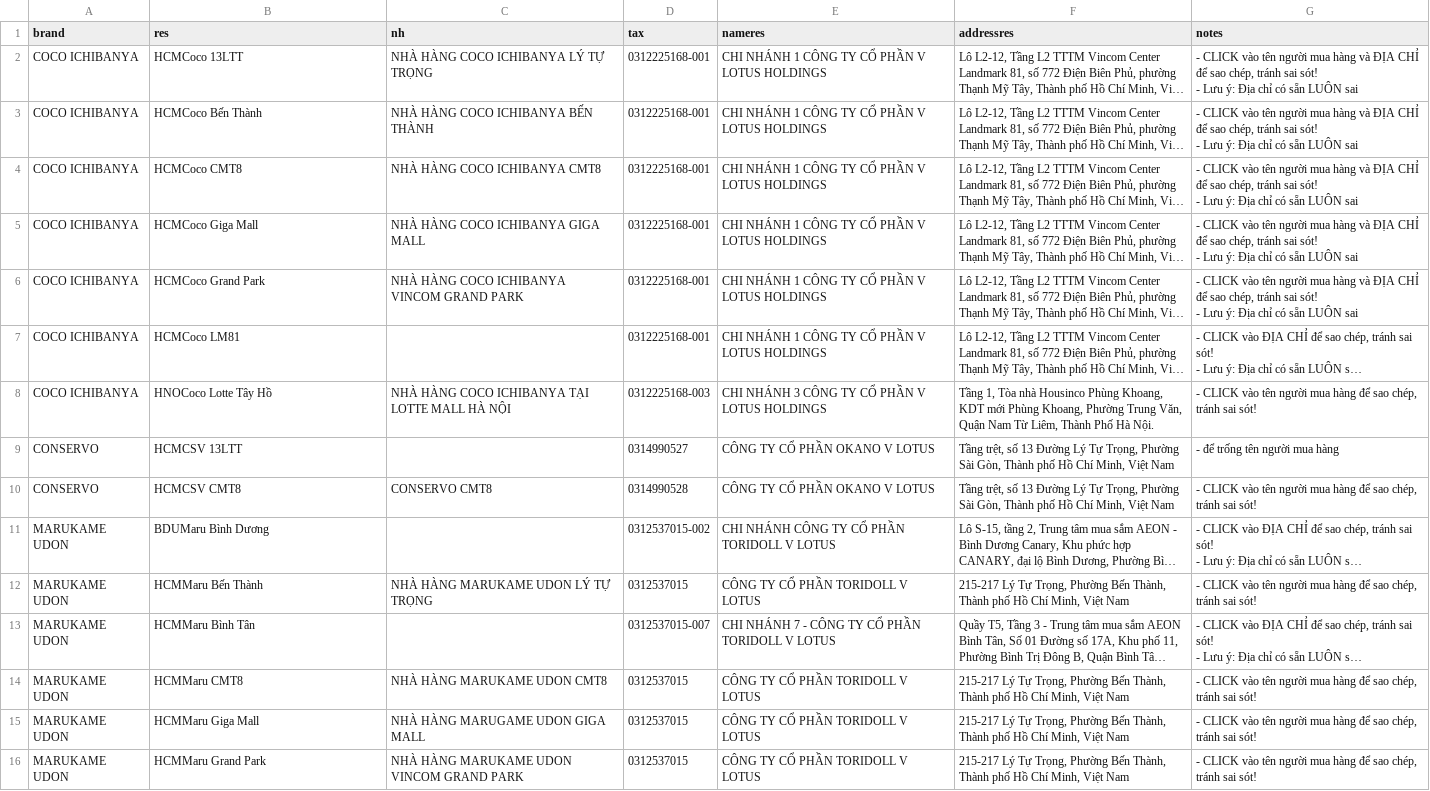
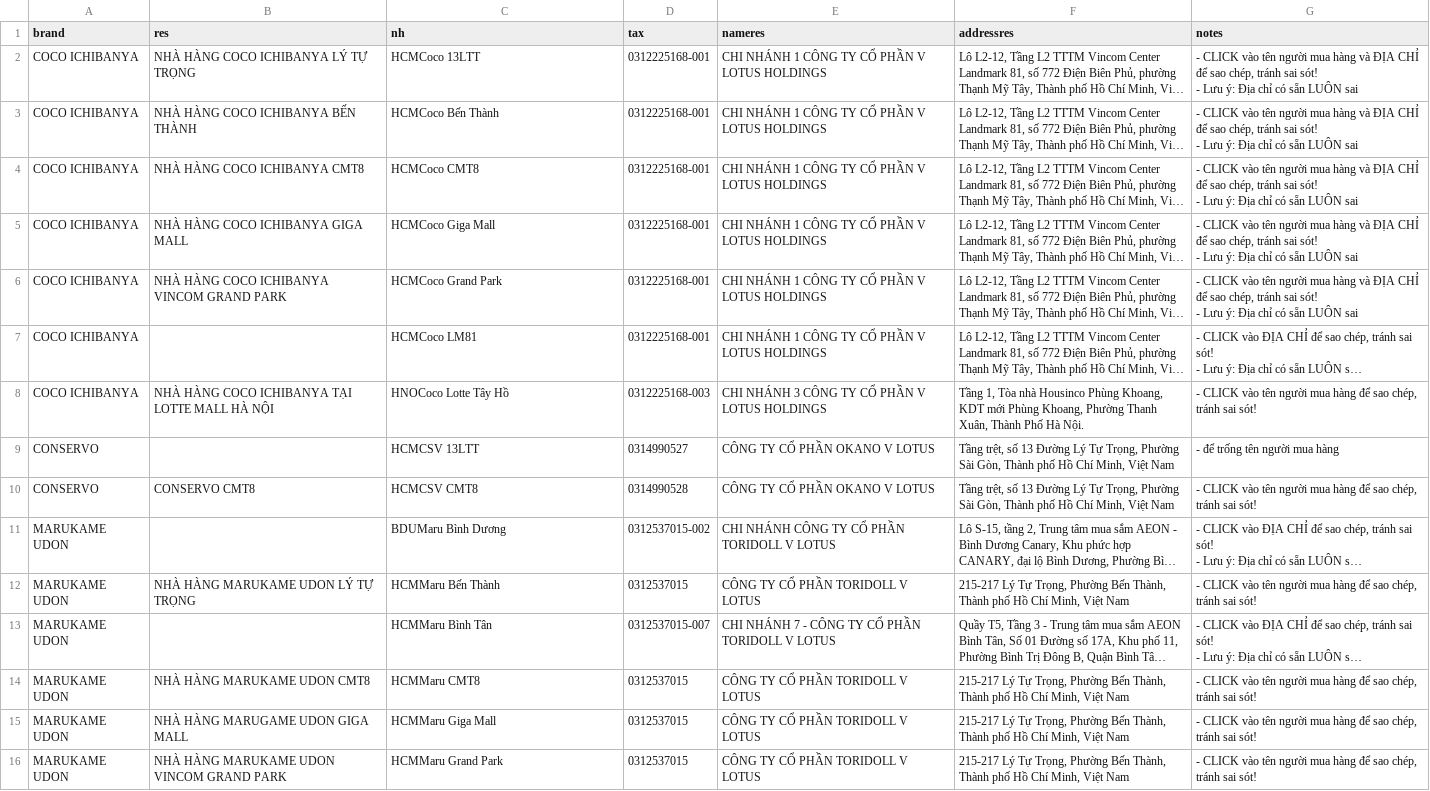
Before and after one commit to zawnnn/xhdlotus, a CSV file: restaurants.csv, drawn as a sheet; only a part is shown; long unchanged cells end in …; the diff covers the shown part only; the diff names each change by its address in the sheet, - before the commit and + after, or states it on an @@ line.

Commit message:
Update restaurants.csv

```diff
--- a/restaurants.csv
+++ b/restaurants.csv
-B2 (res): HCMCoco 13LTT
+B2 (res): NHÀ HÀNG COCO ICHIBANYA LÝ TỰ TRỌNG
-C2 (nh): NHÀ HÀNG COCO ICHIBANYA LÝ TỰ TRỌNG
+C2 (nh): HCMCoco 13LTT
-B3 (res): HCMCoco Bến Thành
+B3 (res): NHÀ HÀNG COCO ICHIBANYA BẾN THÀNH
-C3 (nh): NHÀ HÀNG COCO ICHIBANYA BẾN THÀNH
+C3 (nh): HCMCoco Bến Thành
-B4 (res): HCMCoco CMT8
+B4 (res): NHÀ HÀNG COCO ICHIBANYA CMT8
-C4 (nh): NHÀ HÀNG COCO ICHIBANYA CMT8
+C4 (nh): HCMCoco CMT8
-B5 (res): HCMCoco Giga Mall
+B5 (res): NHÀ HÀNG COCO ICHIBANYA GIGA MALL
-C5 (nh): NHÀ HÀNG COCO ICHIBANYA GIGA MALL
+C5 (nh): HCMCoco Giga Mall
-B6 (res): HCMCoco Grand Park
+B6 (res): NHÀ HÀNG COCO ICHIBANYA VINCOM GRAND PARK
-C6 (nh): NHÀ HÀNG COCO ICHIBANYA VINCOM GRAND PARK
+C6 (nh): HCMCoco Grand Park
-B7 (res): HCMCoco LM81
+B7 (res): (empty)
-C7 (nh): (empty)
+C7 (nh): HCMCoco LM81
-B8 (res): HNOCoco Lotte Tây Hồ
+B8 (res): NHÀ HÀNG COCO ICHIBANYA TẠI LOTTE MALL HÀ NỘI
-C8 (nh): NHÀ HÀNG COCO ICHIBANYA TẠI LOTTE MALL HÀ NỘI
+C8 (nh): HNOCoco Lotte Tây Hồ
-F8 (addressres): …Khoang, Phường Trung Văn, Quận Nam Từ Liêm, Thành Phố…
+F8 (addressres): …Khoang, Phường Thanh Xuân, Thành Phố…
-B9 (res): HCMCSV 13LTT
+B9 (res): (empty)
-C9 (nh): (empty)
+C9 (nh): HCMCSV 13LTT
-B10 (res): HCMCSV CMT8
+B10 (res): CONSERVO CMT8
-C10 (nh): CONSERVO CMT8
+C10 (nh): HCMCSV CMT8
-B11 (res): BDUMaru Bình Dương
+B11 (res): (empty)
-C11 (nh): (empty)
+C11 (nh): BDUMaru Bình Dương
-B12 (res): HCMMaru Bến Thành
+B12 (res): NHÀ HÀNG MARUKAME UDON LÝ TỰ TRỌNG
-C12 (nh): NHÀ HÀNG MARUKAME UDON LÝ TỰ TRỌNG
+C12 (nh): HCMMaru Bến Thành
-B13 (res): HCMMaru Bình Tân
+B13 (res): (empty)
-C13 (nh): (empty)
+C13 (nh): HCMMaru Bình Tân
-B14 (res): HCMMaru CMT8
+B14 (res): NHÀ HÀNG MARUKAME UDON CMT8
-C14 (nh): NHÀ HÀNG MARUKAME UDON CMT8
+C14 (nh): HCMMaru CMT8
-B15 (res): HCMMaru Giga Mall
+B15 (res): NHÀ HÀNG MARUGAME UDON GIGA MALL
-C15 (nh): NHÀ HÀNG MARUGAME UDON GIGA MALL
+C15 (nh): HCMMaru Giga Mall
-B16 (res): HCMMaru Grand Park
+B16 (res): NHÀ HÀNG MARUKAME UDON VINCOM GRAND PARK
-C16 (nh): NHÀ HÀNG MARUKAME UDON VINCOM GRAND PARK
+C16 (nh): HCMMaru Grand Park
```
Also changed, not shown: 83 edited cells elsewhere in this file.
